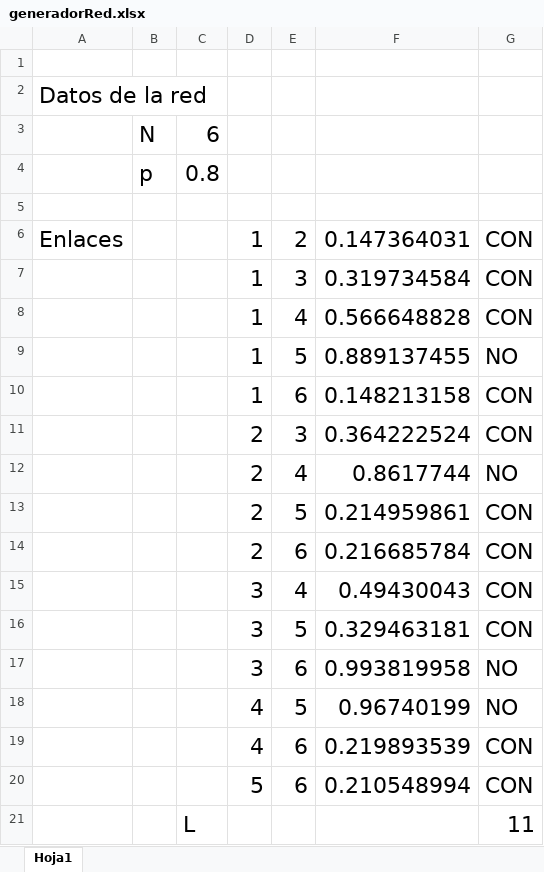
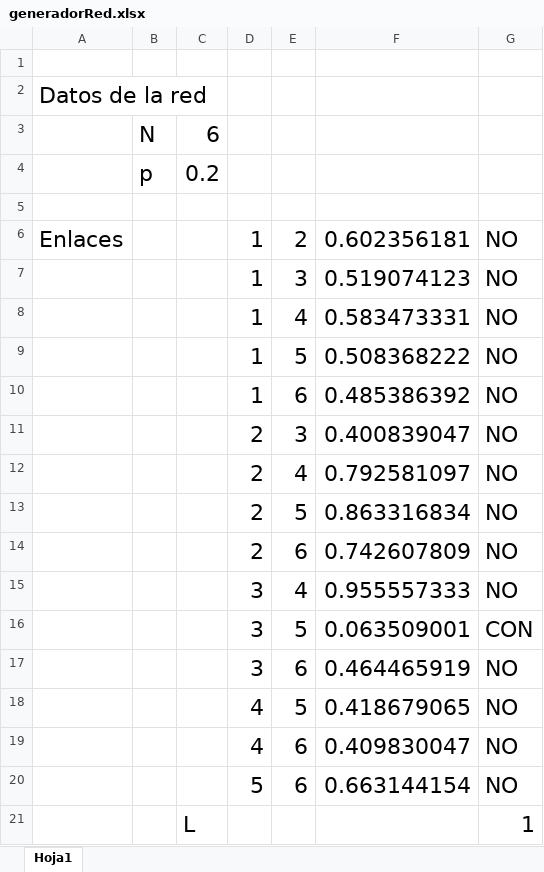
Before and after one commit to GuilleUCM/SOC, an Excel workbook: slides/materialClases/tema2/generadorRed.xlsx, sheet Hoja1, drawn as a sheet; values as stored, in another font and other column widths than the file's, no borders; the diff names each change by its address in the sheet, - before the commit and + after, or states it on an @@ line.

Commit message:
Cambios del generador de redes aleatorias PDF con las notas sobre el material que usamos con las traspas

```diff
--- a/slides/materialClases/tema2/generadorRed.xlsx (sheet Hoja1)
+++ b/slides/materialClases/tema2/generadorRed.xlsx (sheet Hoja1)
-C4: 0.8
+C4: 0.2
-F6: 0.147364031
+F6: 0.602356181
-G6:G8: CON
+G6:G8: NO
-F7: 0.319734584
+F7: 0.519074123
-F8: 0.566648828
+F8: 0.583473331
-F9: 0.889137455
+F9: 0.508368222
-F10: 0.148213158
+F10: 0.485386392
-G10:G11: CON
+G10:G11: NO
-F11: 0.364222524
+F11: 0.400839047
-F12: 0.8617744
+F12: 0.792581097
-F13: 0.214959861
+F13: 0.863316834
-G13:G15: CON
+G13:G15: NO
-F14: 0.216685784
+F14: 0.742607809
-F15: 0.49430043
+F15: 0.955557333
-F16: 0.329463181
+F16: 0.063509001
-F17: 0.993819958
+F17: 0.464465919
-F18: 0.96740199
+F18: 0.418679065
-F19: 0.219893539
+F19: 0.409830047
-G19:G20: CON
+G19:G20: NO
-F20: 0.210548994
+F20: 0.663144154
-G21: 11
+G21: 1
```
Also changed, not shown: 1 other file.
